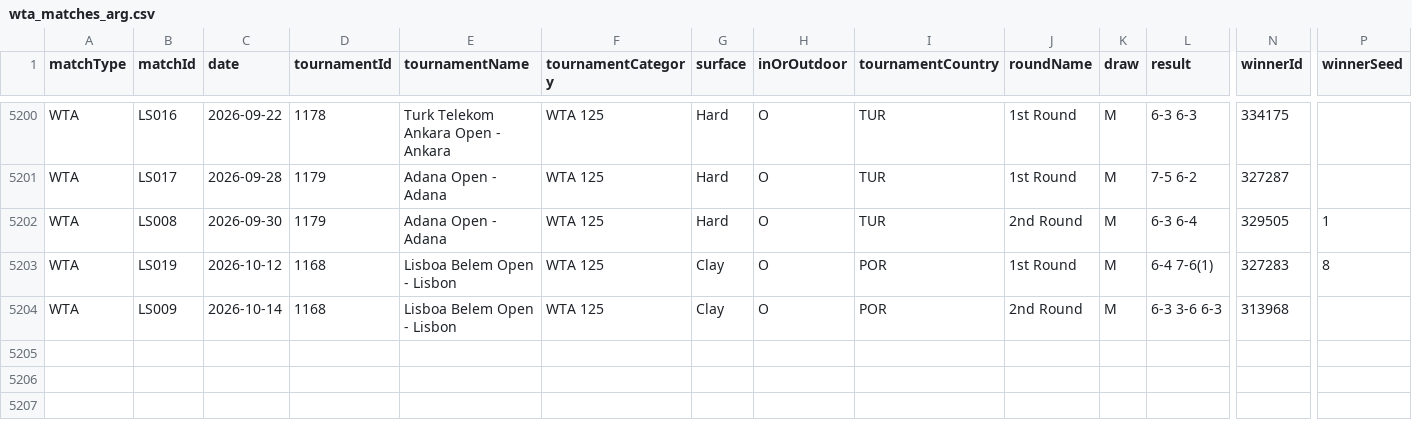
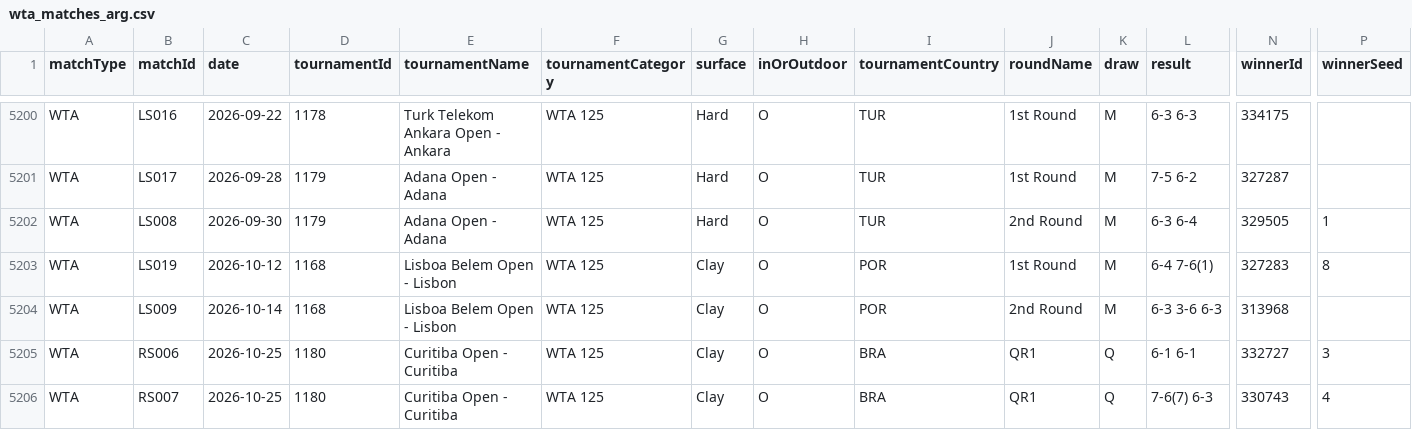
Before and after one commit to tomistgg/tenis-fem-arg, a CSV file: data/wta_matches_arg.csv, drawn as a sheet; only a part is shown, gaps mark what is left out; rows hold the shown columns only; the diff names each change by its address in the sheet, - before the commit and + after, or states it on an @@ line.

```diff
--- a/data/wta_matches_arg.csv
+++ b/data/wta_matches_arg.csv
+row 5205: WTA | RS006 | 2026-10-25 | 1180 | Curitiba Open - Curitiba | WTA 125 | Clay | O | BRA | QR1 | Q | 6-1 6-1 | 332727 | 3
+row 5206: WTA | RS007 | 2026-10-25 | 1180 | Curitiba Open - Curitiba | WTA 125 | Clay | O | BRA | QR1 | Q | 7-6(7) 6-3 | 330743 | 4
```
Also changed, not shown: 14 other files.
